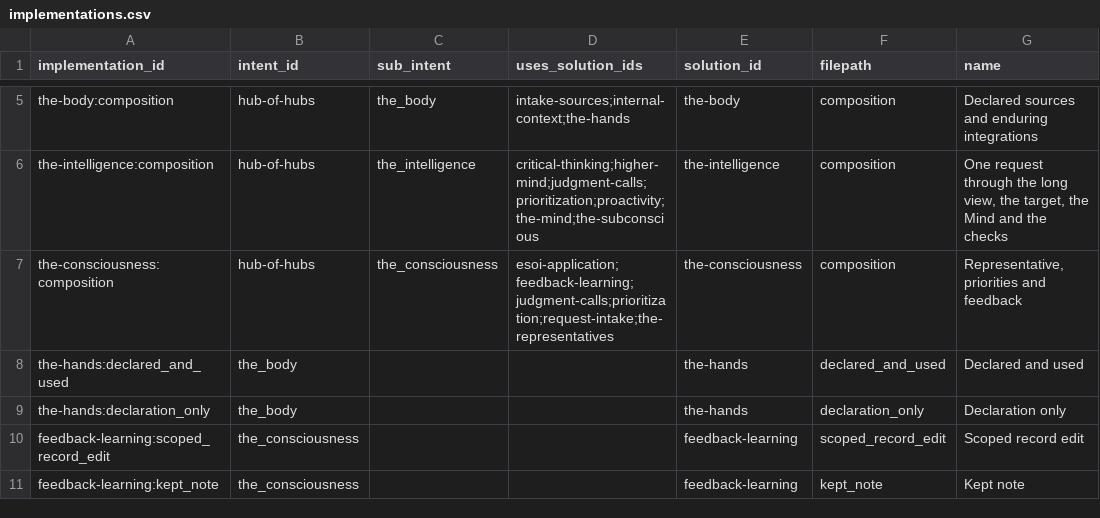
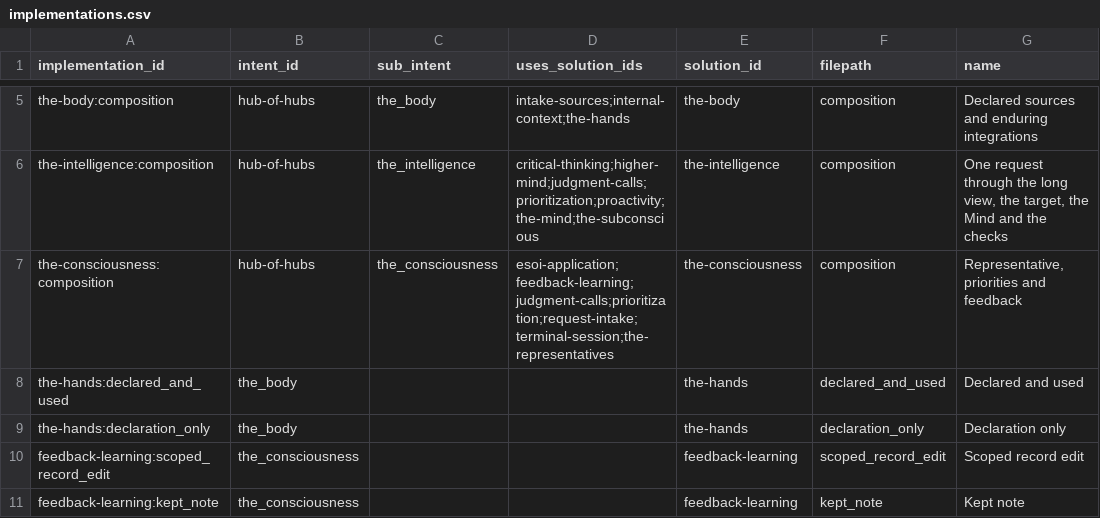
Before and after one commit to SpiritualData/ai-hub-of-hubs-structure, a CSV file: esoi/tracker/implementations.csv, drawn as a sheet; only a part is shown, gaps mark what is left out; the diff names each change by its address in the sheet, - before the commit and + after, or states it on an @@ line.

```diff
--- a/esoi/tracker/implementations.csv
+++ b/esoi/tracker/implementations.csv
-D7 (uses_solution_ids): esoi-application;feedback-learning;judgment-calls;prioritization;request-intake;the-representatives
+D7 (uses_solution_ids): esoi-application;feedback-learning;judgment-calls;prioritization;request-intake;terminal-session;the-representatives
```
Also changed, not shown: hubofhubs/implementations.csv, hubofhubs/the_body/internal_context/card_store/solutions.csv, 8 other files.
